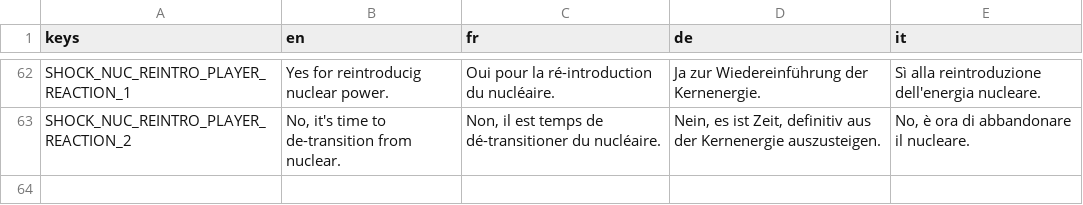
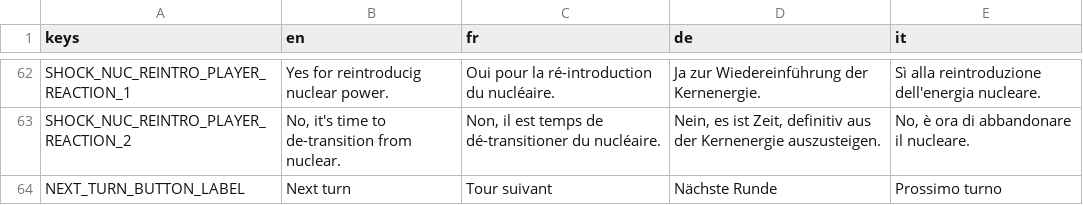
Before and after one commit to usi-sweet-sure/EnsuredEnergy_GDScript, a CSV file: Text.csv, drawn as a sheet; only a part is shown, gaps mark what is left out.

```diff
--- a/Text.csv
+++ b/Text.csv
@@ -95 +95,2 @@ SHOCK_NUC_REINTRO_PLAYER_REACTION_1,Yes for reintroducig nuclear power.,Oui pour
 SHOCK_NUC_REINTRO_PLAYER_REACTION_2,"No, it's time to de-transition from nuclear.","Non, il est temps de dé-transitioner du nucléaire.","Nein, es ist Zeit, definitiv aus der Kernenergie auszusteigen.","No, è ora di abbandonare il nucleare."
+NEXT_TURN_BUTTON_LABEL,Next turn,Tour suivant,Nächste Runde,Prossimo turno
```
Also changed, not shown: 11 other files.
